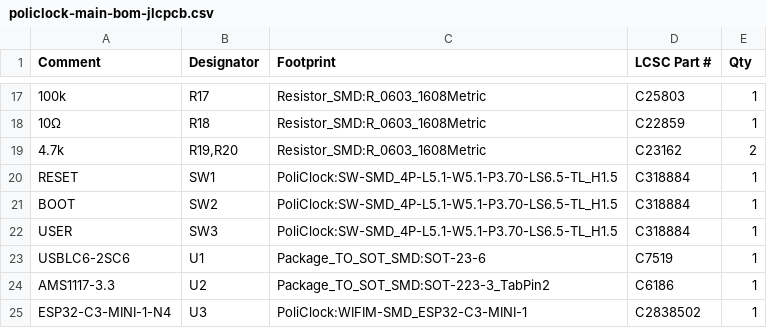
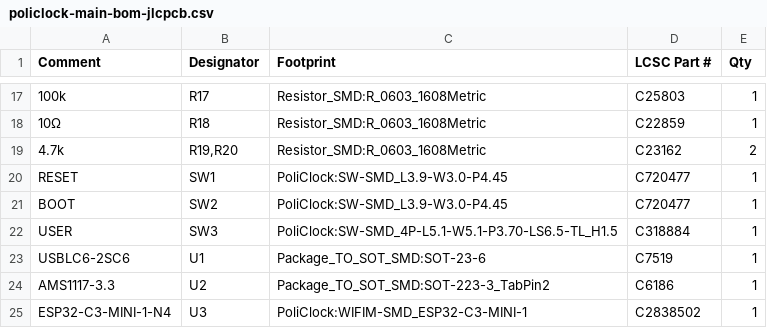
Before and after one commit to seba379/PoliClock, a CSV file: hardware/policlock-main/policlock-main-bom-jlcpcb.csv, drawn as a sheet; only a part is shown, gaps mark what is left out.

```diff
--- a/hardware/policlock-main/policlock-main-bom-jlcpcb.csv
+++ b/hardware/policlock-main/policlock-main-bom-jlcpcb.csv
@@ -19,4 +19,4 @@
 "4.7k","R19,R20","Resistor_SMD:R_0603_1608Metric","C23162","2"
-"RESET","SW1","PoliClock:SW-SMD_4P-L5.1-W5.1-P3.70-LS6.5-TL_H1.5","C318884","1"
-"BOOT","SW2","PoliClock:SW-SMD_4P-L5.1-W5.1-P3.70-LS6.5-TL_H1.5","C318884","1"
+"RESET","SW1","PoliClock:SW-SMD_L3.9-W3.0-P4.45","C720477","1"
+"BOOT","SW2","PoliClock:SW-SMD_L3.9-W3.0-P4.45","C720477","1"
 "USER","SW3","PoliClock:SW-SMD_4P-L5.1-W5.1-P3.70-LS6.5-TL_H1.5","C318884","1"
```
Also changed, not shown: hardware/policlock-main/policlock-main-bom-completa.csv, 32 other files.
